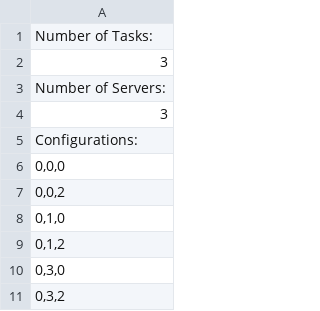
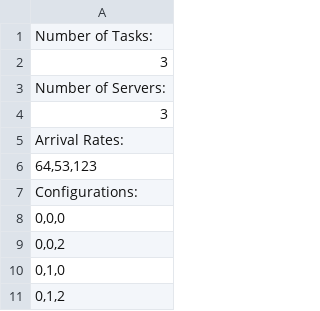
Before and after one commit to hananezlitni/flex-analyzer, a CSV file: files/import-configurations.csv, drawn as a sheet; only a part is shown; the shorter side is filled out with more unchanged rows.

Commit message:
Update import vectors and configs to include all functions + fix input validation errors in import configs + move axios request function to services + fix issues in constraints functions

```diff
--- a/files/import-configurations.csv
+++ b/files/import-configurations.csv
@@ -4,2 +4,4 @@ Number of Servers:
 3
+Arrival Rates:
+"64,53,123"
 Configurations:
```
Also changed, not shown: 5 other files.
